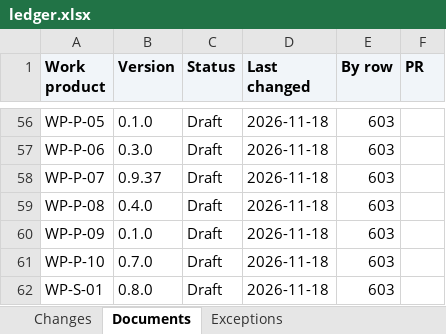
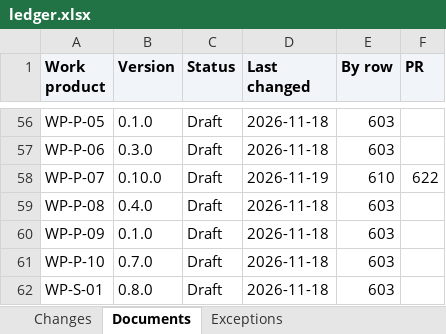
Before and after one commit to jherrodthomas/LionDriver, an Excel workbook: ledger.xlsx, sheet Documents, drawn as a sheet; only a part is shown, gaps mark what is left out; values as stored, in another font and other column widths than the file's, no borders; the diff names each change by its address in the sheet, - before the commit and + after, or states it on an @@ line.

```diff
--- a/ledger.xlsx (sheet Documents)
+++ b/ledger.xlsx (sheet Documents)
-B58 (Version): 0.9.37
+B58 (Version): 0.10.0
-D58 (Last changed): 2026-11-18
+D58 (Last changed): 2026-11-19
-E58 (By row): 603
+E58 (By row): 610
-F58 (PR): (empty)
+F58 (PR): 622
```
Also changed, not shown: sheet Changes, sheet Exceptions, 1 other file.
